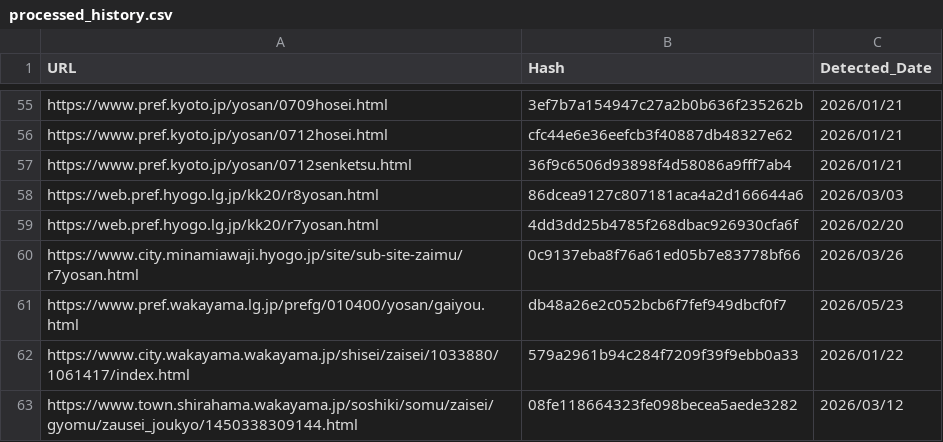
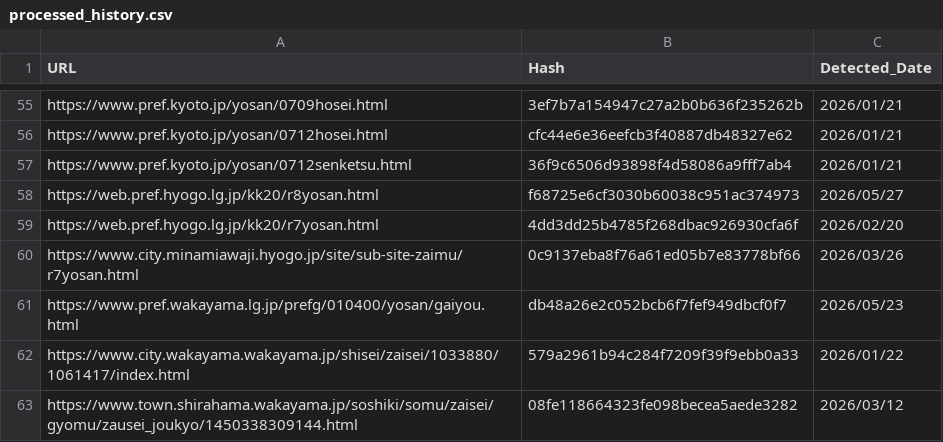
Before and after one commit to 127ytko/kanko-budget, a CSV file: processed_history.csv, drawn as a sheet; only a part is shown, gaps mark what is left out.

```diff
--- a/processed_history.csv
+++ b/processed_history.csv
@@ -57,3 +57,3 @@ https://www.pref.kyoto.jp/yosan/0712hosei.html,cfc44e6e36eefcb3f40887db48327e62,
 https://www.pref.kyoto.jp/yosan/0712senketsu.html,36f9c6506d93898f4d58086a9fff7ab4,2026/01/21
-https://web.pref.hyogo.lg.jp/kk20/r8yosan.html,86dcea9127c807181aca4a2d166644a6,2026/03/03
+https://web.pref.hyogo.lg.jp/kk20/r8yosan.html,f68725e6cf3030b60038c951ac374973,2026/05/27
 https://web.pref.hyogo.lg.jp/kk20/r7yosan.html,4dd3dd25b4785f268dbac926930cfa6f,2026/02/20
```
Also changed, not shown: multi_municipality_budget_analysis.csv, 2 other files.
